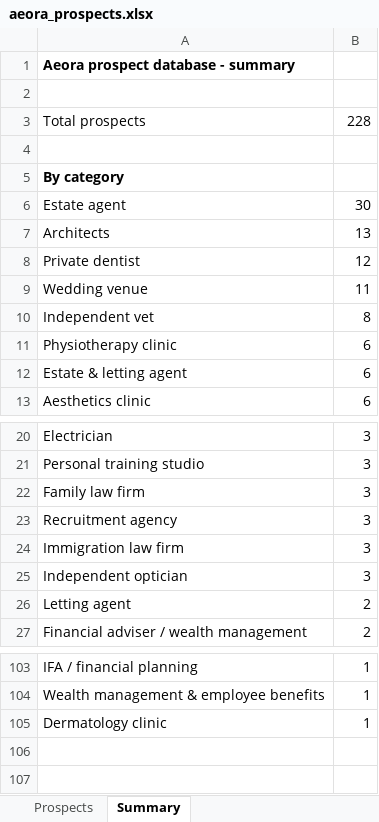
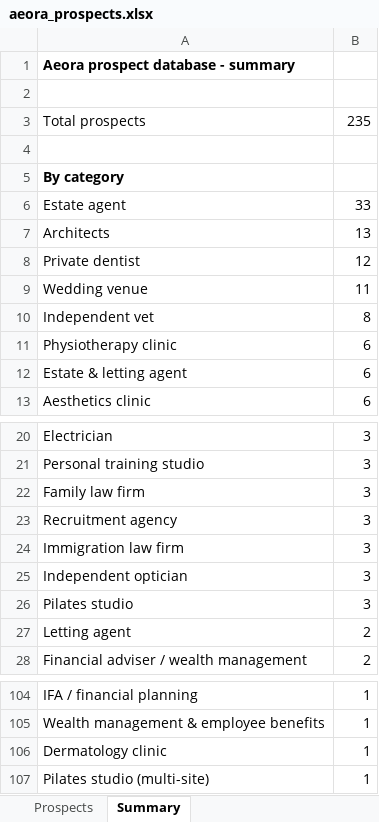
Before and after one commit to houghtonstudioco-afk/Houghton-property-partners, an Excel workbook: prospects/aeora_prospects.xlsx, sheet Summary, drawn as a sheet; only a part is shown, gaps mark what is left out; values as stored, in another font and other column widths than the file's, no borders; the diff names each change by its address in the sheet, - before the commit and + after, or states it on an @@ line.

```diff
--- a/prospects/aeora_prospects.xlsx (sheet Summary)
+++ b/prospects/aeora_prospects.xlsx (sheet Summary)
-B3: 228
+B3: 235
-B6: 30
+B6: 33
+row 26: Pilates studio | 3
+row 107: Pilates studio (multi-site) | 1
```
Also changed, not shown: sheet Prospects, 2 other files.
